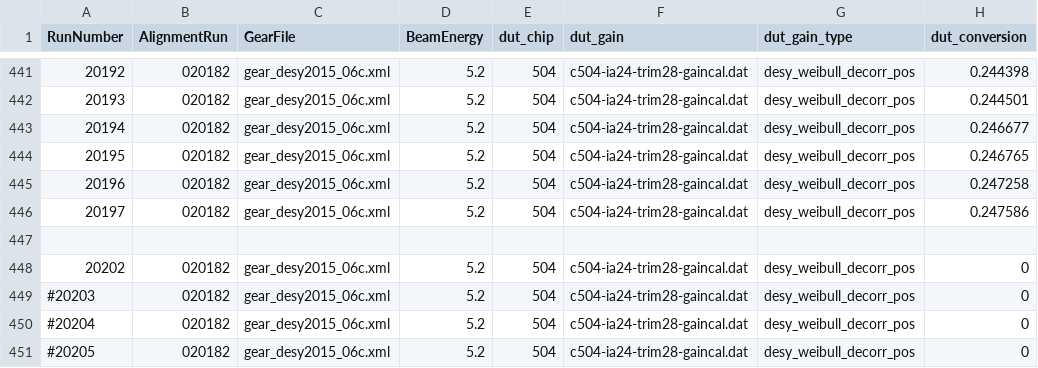
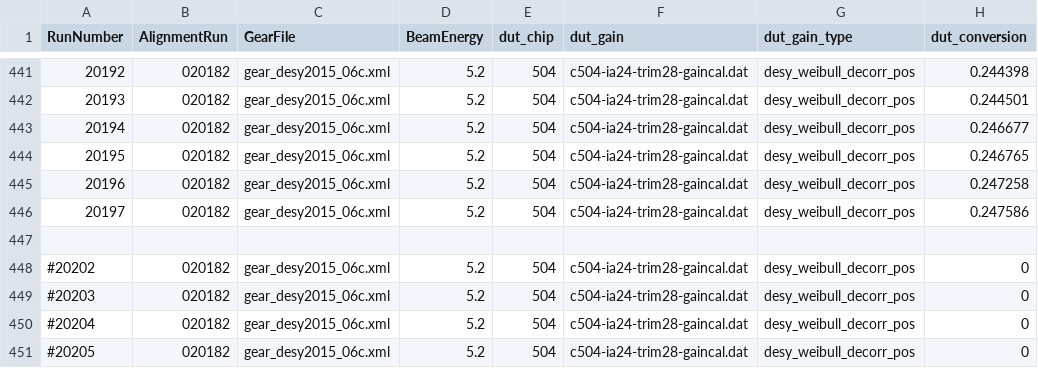
Before and after one commit to simonspa/testbeam-analysis, a CSV file: runlist.csv, drawn as a sheet; only a part is shown, gaps mark what is left out; the diff names each change by its address in the sheet, - before the commit and + after, or states it on an @@ line.

Commit message:
Remove one 504 run

```diff
--- a/runlist.csv
+++ b/runlist.csv
-A448 (RunNumber): 20202
+A448 (RunNumber): #20202
```
